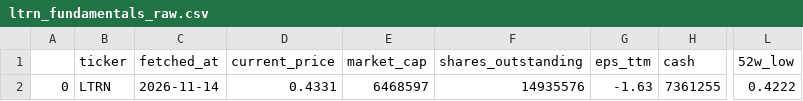
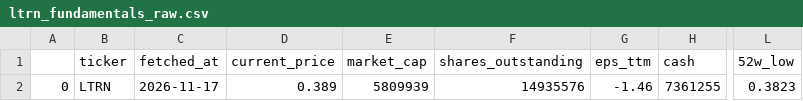
Before and after one commit to averma-ltrn/ltrn-stock-analyzer, a CSV file: data/raw/ltrn_fundamentals_raw.csv, drawn as a sheet; only a part is shown, gaps mark what is left out; the diff names each change by its address in the sheet, - before the commit and + after, or states it on an @@ line.

```diff
--- a/data/raw/ltrn_fundamentals_raw.csv
+++ b/data/raw/ltrn_fundamentals_raw.csv
-C2 (fetched_at): 2026-11-14
+C2 (fetched_at): 2026-11-17
-D2 (current_price): 0.4331
+D2 (current_price): 0.389
-E2 (market_cap): 6468597
+E2 (market_cap): 5809939
-G2 (eps_ttm): -1.63
+G2 (eps_ttm): -1.46
-L2 (52w_low): 0.4222
+L2 (52w_low): 0.3823
```
Also changed, not shown: data/processed/ltrn_indicators.csv, data/raw/ltrn_prices_raw.csv, 1 other file.
